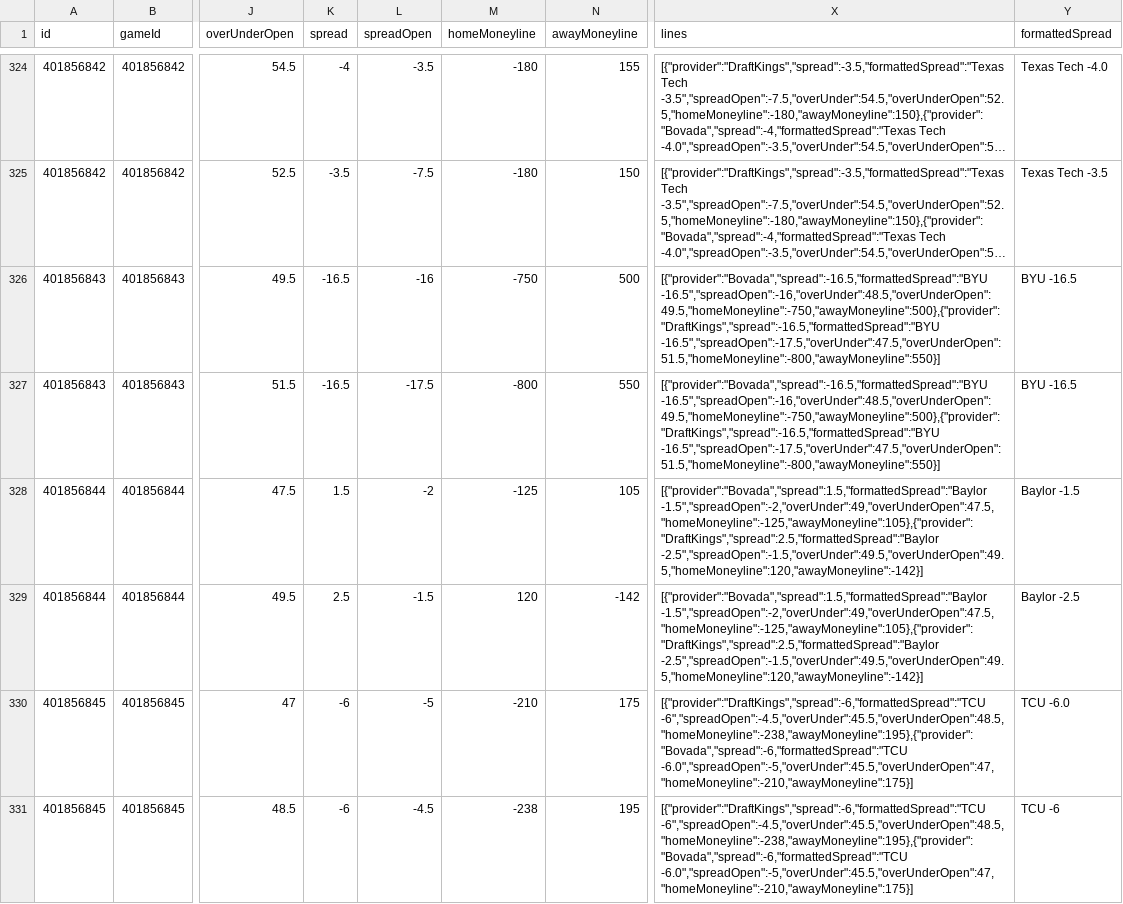
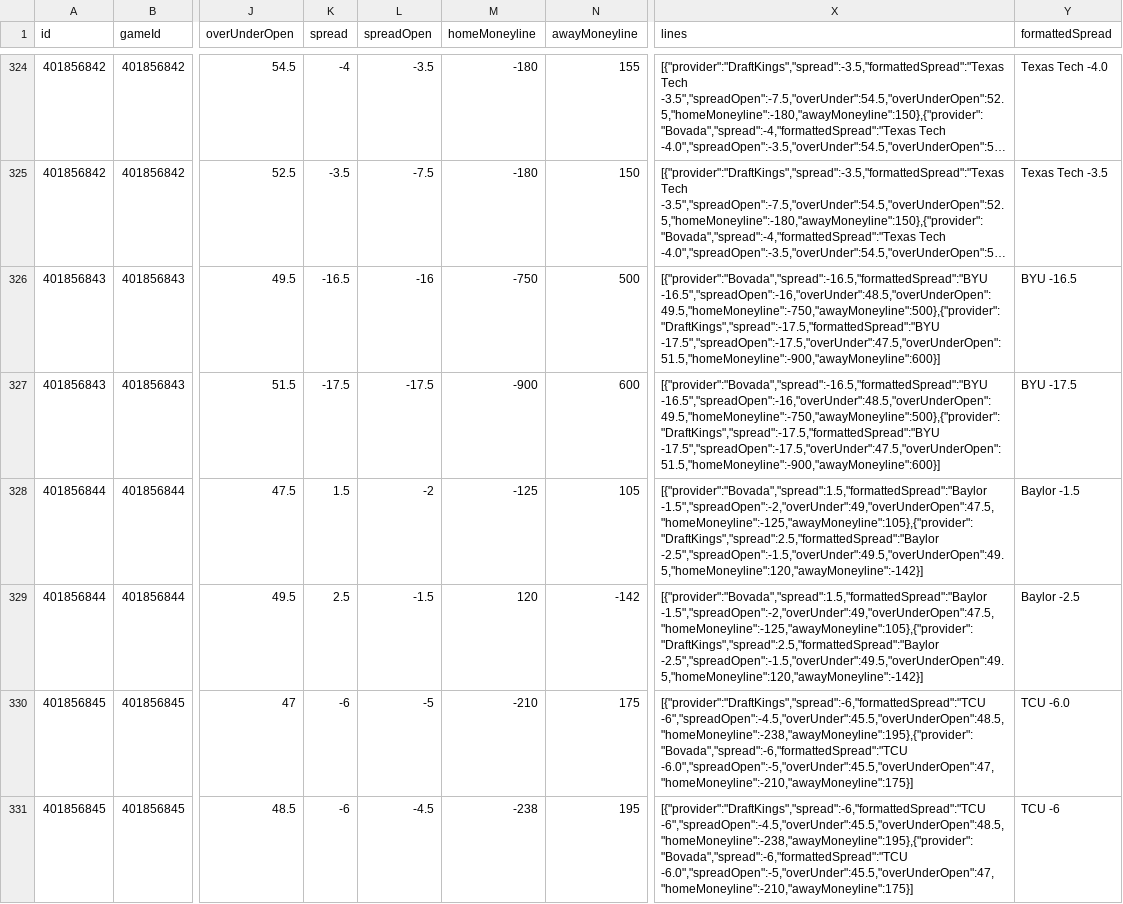
Before and after one commit to matthewrichey3317/cfb-data, a CSV file: data/lines_2026.csv, drawn as a sheet; only a part is shown, gaps mark what is left out; long unchanged cells end in …; the diff covers the shown part only; the diff names each change by its address in the sheet, - before the commit and + after, or states it on an @@ line.

```diff
--- a/data/lines_2026.csv
+++ b/data/lines_2026.csv
-X326:X327 (lines): [{"provider":"Bovada","spread":-16.5,"formattedSpread":"BYU -16.5","spreadOpen":-16,"overUnder":48.5,"overUnderOpen":49.5,"homeMoneyline":-750,"awayMoneyline":500},{"provider":"DraftKings","spread":-16.5,"formattedSpread":"BYU -16.5","spreadOpen":-17.5,"overUnder":47.5,"overUnderOpen":51.5,"homeMoneyline":-800,"awayMoneyline":550}]
+X326:X327 (lines): [{"provider":"Bovada","spread":-16.5,"formattedSpread":"BYU -16.5","spreadOpen":-16,"overUnder":48.5,"overUnderOpen":49.5,"homeMoneyline":-750,"awayMoneyline":500},{"provider":"DraftKings","spread":-17.5,"formattedSpread":"BYU -17.5","spreadOpen":-17.5,"overUnder":47.5,"overUnderOpen":51.5,"homeMoneyline":-900,"awayMoneyline":600}]
-K327 (spread): -16.5
+K327 (spread): -17.5
-M327 (homeMoneyline): -800
+M327 (homeMoneyline): -900
-N327 (awayMoneyline): 550
+N327 (awayMoneyline): 600
-Y327 (formattedSpread): BYU -16.5
+Y327 (formattedSpread): BYU -17.5
```
Also changed, not shown: 79 edited cells elsewhere in this file, data/games_2026.csv, data/weather_2026.csv, 4 other files.
